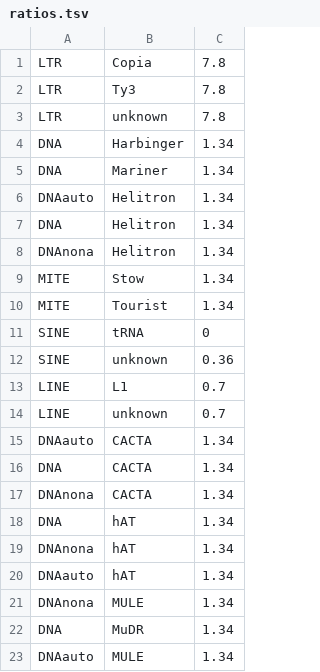
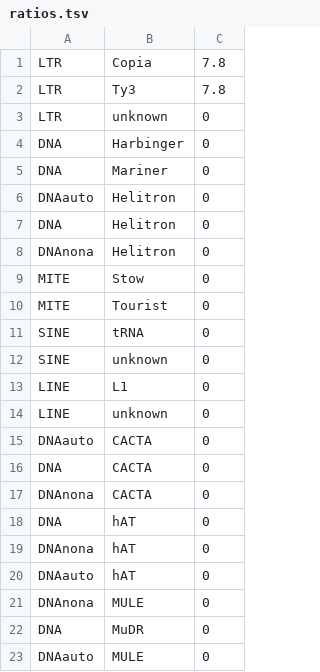
Before and after one commit to cwb14/PrinTE, a TSV file: prinTE/ratios.tsv, drawn as a sheet.

Commit message:
Adds postprocessing to prinTE

```diff
--- a/prinTE/ratios.tsv
+++ b/prinTE/ratios.tsv
@@ -2,22 +2,22 @@ LTR	Copia	7.8
 LTR	Ty3	7.8
-LTR	unknown	7.8
-DNA	Harbinger	1.34
-DNA	Mariner	1.34
-DNAauto	Helitron	1.34
-DNA	Helitron	1.34
-DNAnona	Helitron	1.34
-MITE	Stow	1.34
-MITE	Tourist	1.34
+LTR	unknown	0
+DNA	Harbinger	0
+DNA	Mariner	0
+DNAauto	Helitron	0
+DNA	Helitron	0
+DNAnona	Helitron	0
+MITE	Stow	0
+MITE	Tourist	0
 SINE	tRNA	0
-SINE	unknown	0.36
-LINE	L1	0.7
-LINE	unknown	0.7
-DNAauto	CACTA	1.34
-DNA	CACTA	1.34
-DNAnona	CACTA	1.34
-DNA	hAT	1.34
-DNAnona	hAT	1.34
-DNAauto	hAT	1.34
-DNAnona	MULE	1.34
-DNA	MuDR	1.34
-DNAauto	MULE	1.34
+SINE	unknown	0
+LINE	L1	0
+LINE	unknown	0
+DNAauto	CACTA	0
+DNA	CACTA	0
+DNAnona	CACTA	0
+DNA	hAT	0
+DNAnona	hAT	0
+DNAauto	hAT	0
+DNAnona	MULE	0
+DNA	MuDR	0
+DNAauto	MULE	0
```
Also changed, not shown: 11 other files.
